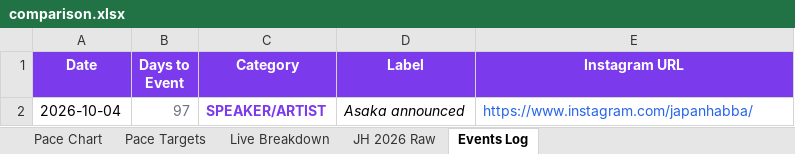
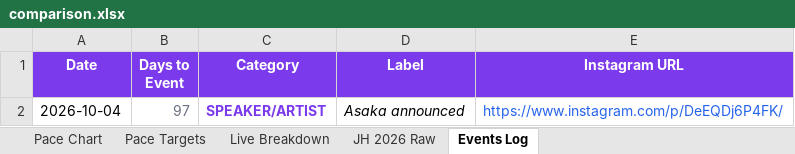
Before and after one commit to vanishinggradient/ticketing-jh-2027-status-page, an Excel workbook: comparison.xlsx, sheet Events Log, drawn as a sheet; values as stored, in another font and other column widths than the file's, no borders; the diff names each change by its address in the sheet, - before the commit and + after, or states it on an @@ line.

```diff
--- a/comparison.xlsx (sheet Events Log)
+++ b/comparison.xlsx (sheet Events Log)
-E2 (Instagram URL): https://www.instagram.com/japanhabba/
+E2 (Instagram URL): https://www.instagram.com/p/DeEQDj6P4FK/
```
Also changed, not shown: sheet Live Breakdown, sheet Pace Chart, 2 other files.
